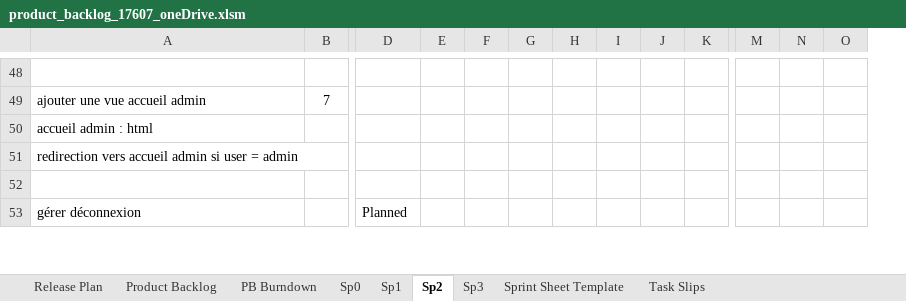
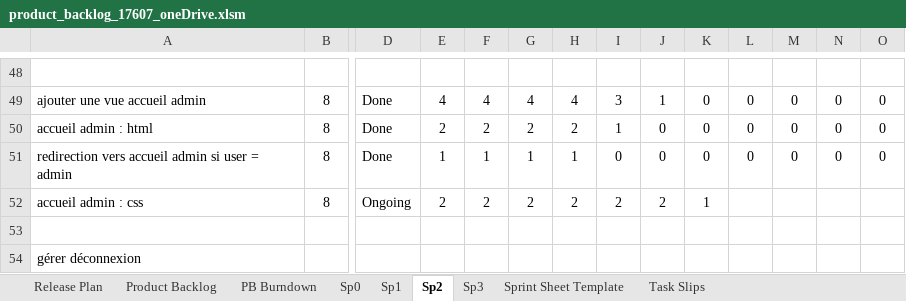
Before and after one commit to Gazowski/projet_picturing, an Excel workbook: fichiers_projet/product_backlog_17607_oneDrive.xlsm, sheet Sp2, drawn as a sheet; only a part is shown, gaps mark what is left out; values as stored, in another font and other column widths than the file's, no borders; charts and pictures and conditional formats not drawn; addresses are those after the commit; rows hold the shown columns only; the diff covers the shown part only; the diff names each change by its address in the sheet, - before the commit and + after, or states it on an @@ line.

```diff
--- a/fichiers_projet/product_backlog_17607_oneDrive.xlsm (sheet Sp2)
+++ b/fichiers_projet/product_backlog_17607_oneDrive.xlsm (sheet Sp2)
+column K, rows 49-51: all 0
-B49: 7
+B49: 8
-D49:D51: (empty)
+D49:D51: Done
-E49: (empty)
+E49: 4
-F49: (empty)
+F49: 4
-G49: (empty)
+G49: 4
-H49: (empty)
+H49: 4
-I49: (empty)
+I49: 3
-J49: (empty)
+J49: 1
-L49:L51: (empty)
+L49:L51: 0
-M49:M51: (empty)
+M49:M51: 0
-N49:N51: (empty)
+N49:N51: 0
-O49:O51: (empty)
+O49:O51: 0
-B50:B51: (empty)
+B50:B51: 8
-E50: (empty)
+E50: 2
-F50: (empty)
+F50: 2
-G50: (empty)
+G50: 2
-H50: (empty)
+H50: 2
-I50: (empty)
+I50: 1
-J50:J51: (empty)
+J50:J51: 0
-E51: (empty)
+E51: 1
-F51: (empty)
+F51: 1
-G51: (empty)
+G51: 1
-H51: (empty)
+H51: 1
-I51: (empty)
+I51: 0
+row 52: accueil admin : css | 8 | Ongoing | 2 | 2 | 2 | 2 | 2 | 2 | 1
-D54: Planned
+D54: (empty)
```
Also changed, not shown: 6 added rows, 1 removed row, 1 removed column and 125 edited cells elsewhere in this sheet, sheet Product Backlog, formulas that keep their value, hidden cells, charts or pictures.
